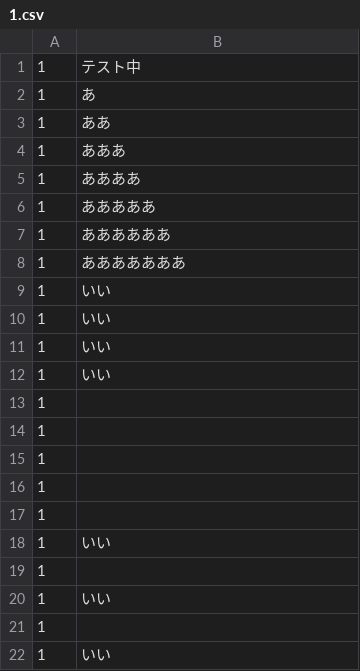
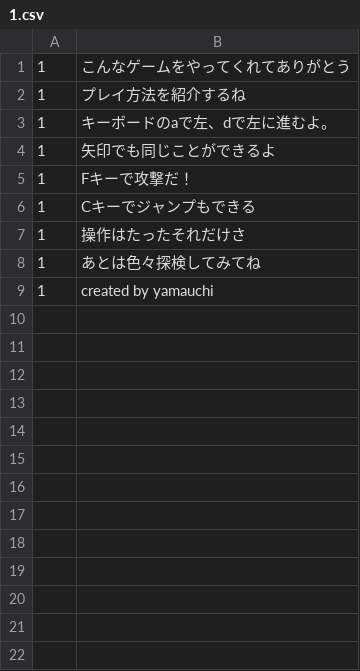
Before and after one commit to RyogaYamauchi/Competition_2019, a CSV file: Assets/Resources/Talk/1.csv, drawn as a sheet.

```diff
--- a/Assets/Resources/Talk/1.csv
+++ b/Assets/Resources/Talk/1.csv
@@ -1,22 +1,9 @@
-1,テスト中
-1,あ
-1,ああ
-1,あああ
-1,ああああ
-1,あああああ
-1,ああああああ
-1,あああああああ
-1,いい
-1,いい
-1,いい
-1,いい
-1,
-1,
-1,
-1,
-1,
-1,いい
-1,
-1,いい
-1,
-1,いい
+1,こんなゲームをやってくれてありがとう
+1,プレイ方法を紹介するね
+1,キーボードのaで左、dで左に進むよ。
+1,矢印でも同じことができるよ
+1,Fキーで攻撃だ！
+1,Cキーでジャンプもできる
+1,操作はたったそれだけさ
+1,あとは色々探検してみてね
+1,created by yamauchi
```
Also changed, not shown: 24 other files.
